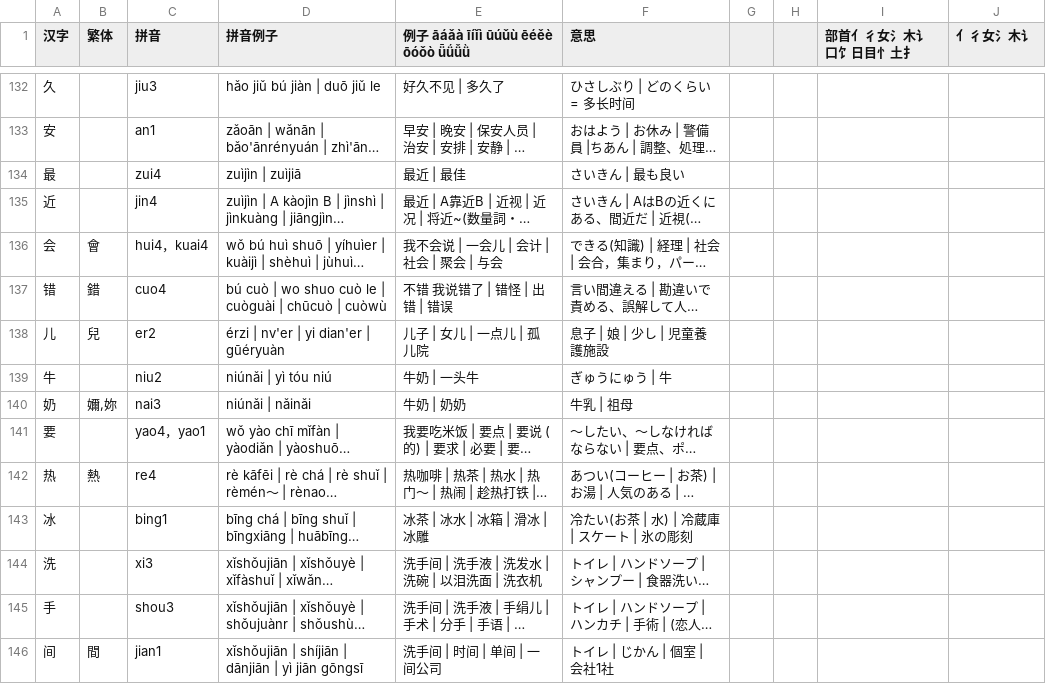
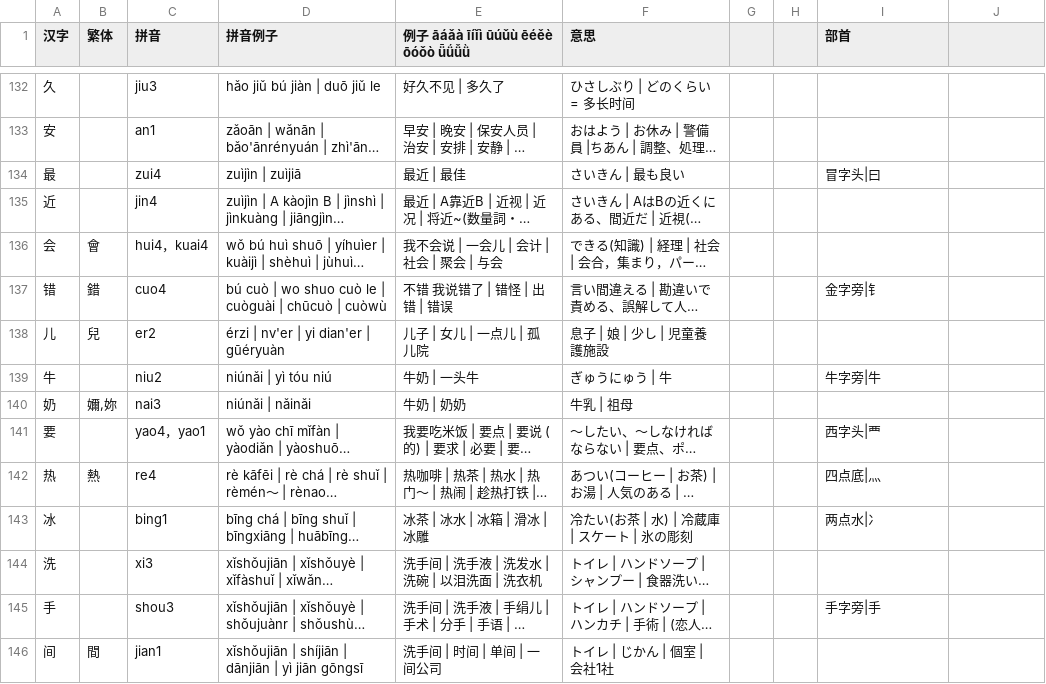
Before and after one commit to jdwebdev/NZH, a TSV file: tsv/NZH - 汉字.tsv, drawn as a sheet; only a part is shown, gaps mark what is left out; long unchanged cells end in …; the diff covers the shown part only; the diff names each change by its address in the sheet, - before the commit and + after, or states it on an @@ line.

```diff
--- a/tsv/NZH - 汉字.tsv
+++ b/tsv/NZH - 汉字.tsv
-I1: 部首亻彳女氵木讠口饣日目忄土扌
+I1: 部首
-J1: 亻彳女氵木讠
+J1: (empty)
-I134 (部首): (empty)
+I134 (部首): 冒字头|曰
-I137 (部首): (empty)
+I137 (部首): 金字旁|钅
-I139 (部首): (empty)
+I139 (部首): 牛字旁|牛
-I141 (部首): (empty)
+I141 (部首): 西字头|覀
-I142 (部首): (empty)
+I142 (部首): 四点底|灬
-I143 (部首): (empty)
+I143 (部首): 两点水|冫
-I145 (部首): (empty)
+I145 (部首): 手字旁|手
```
Also changed, not shown: 102 edited cells elsewhere in this file, 12 other files.
